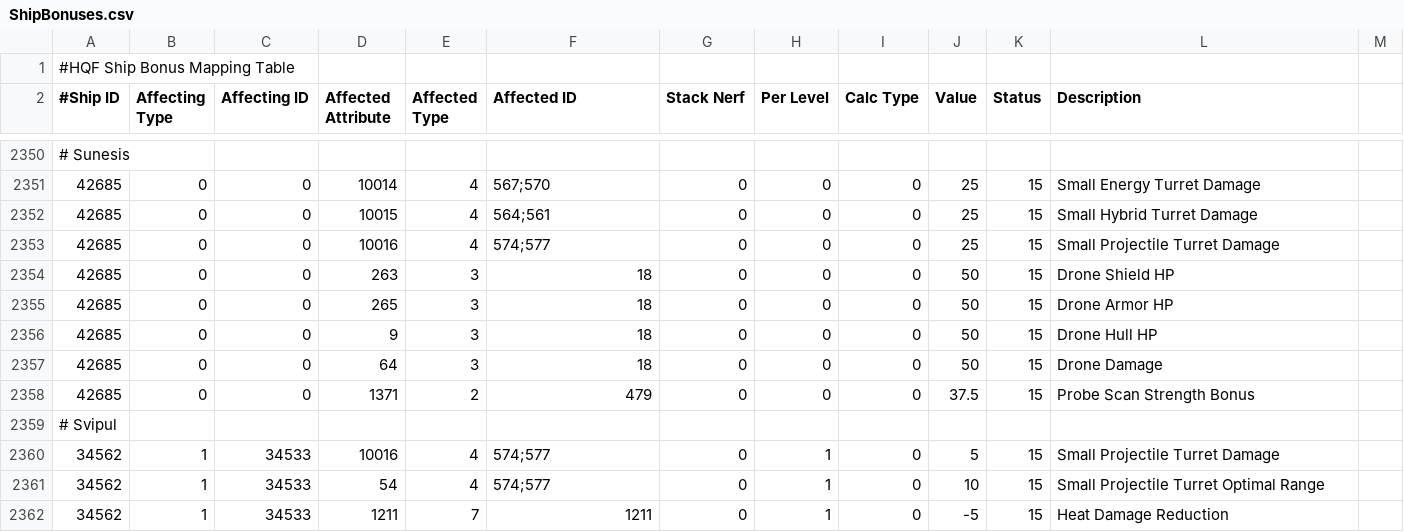
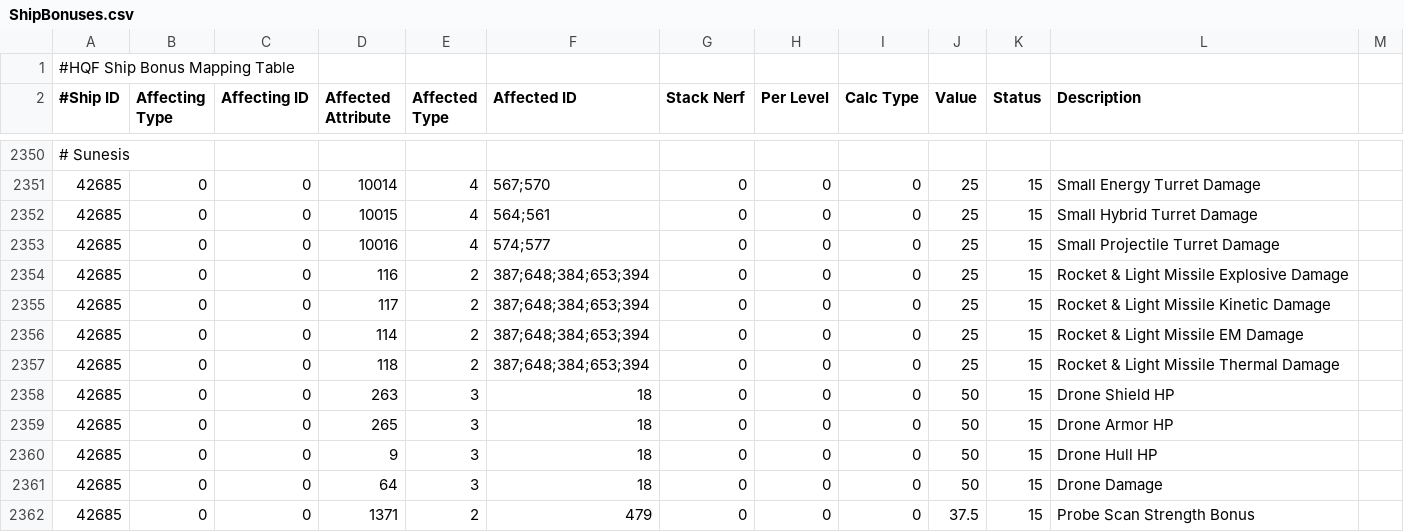
Before and after one commit to wyrlwind/EveHQ, a CSV file: EveHQ.HQF/Resources/ShipBonuses.csv, drawn as a sheet; only a part is shown, gaps mark what is left out; the shorter side is filled out with more unchanged rows; the diff names each change by its address in the sheet, - before the commit and + after, or states it on an @@ line.

Commit message:
Sunesis missile & rocket bonuses

```diff
--- a/EveHQ.HQF/Resources/ShipBonuses.csv
+++ b/EveHQ.HQF/Resources/ShipBonuses.csv
+row 2354: 42685 | 0 | 0 | 116 | 2 | 387;648;384;653;394 | 0 | 0 | 0 | 25 | 15 | Rocket & Light Missile Explosive Damage
+row 2355: 42685 | 0 | 0 | 117 | 2 | 387;648;384;653;394 | 0 | 0 | 0 | 25 | 15 | Rocket & Light Missile Kinetic Damage
+row 2356: 42685 | 0 | 0 | 114 | 2 | 387;648;384;653;394 | 0 | 0 | 0 | 25 | 15 | Rocket & Light Missile EM Damage
+row 2357: 42685 | 0 | 0 | 118 | 2 | 387;648;384;653;394 | 0 | 0 | 0 | 25 | 15 | Rocket & Light Missile Thermal Damage
```
Also changed, not shown: 2 other files.
